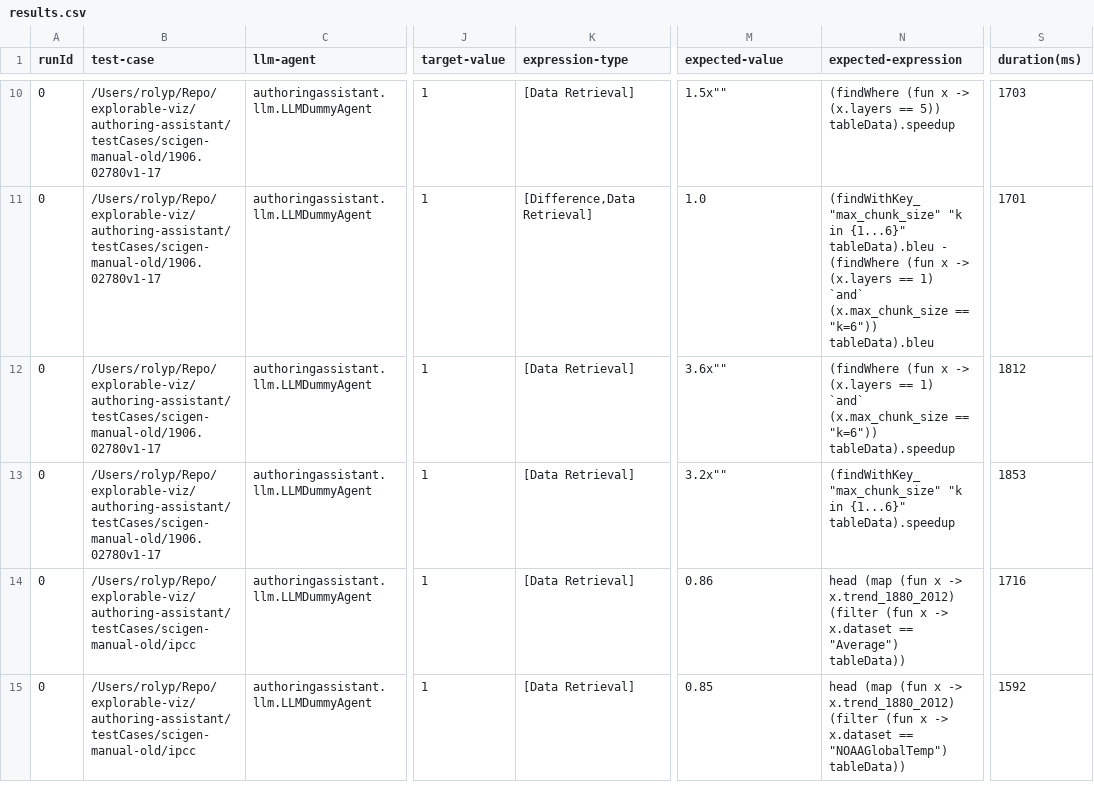
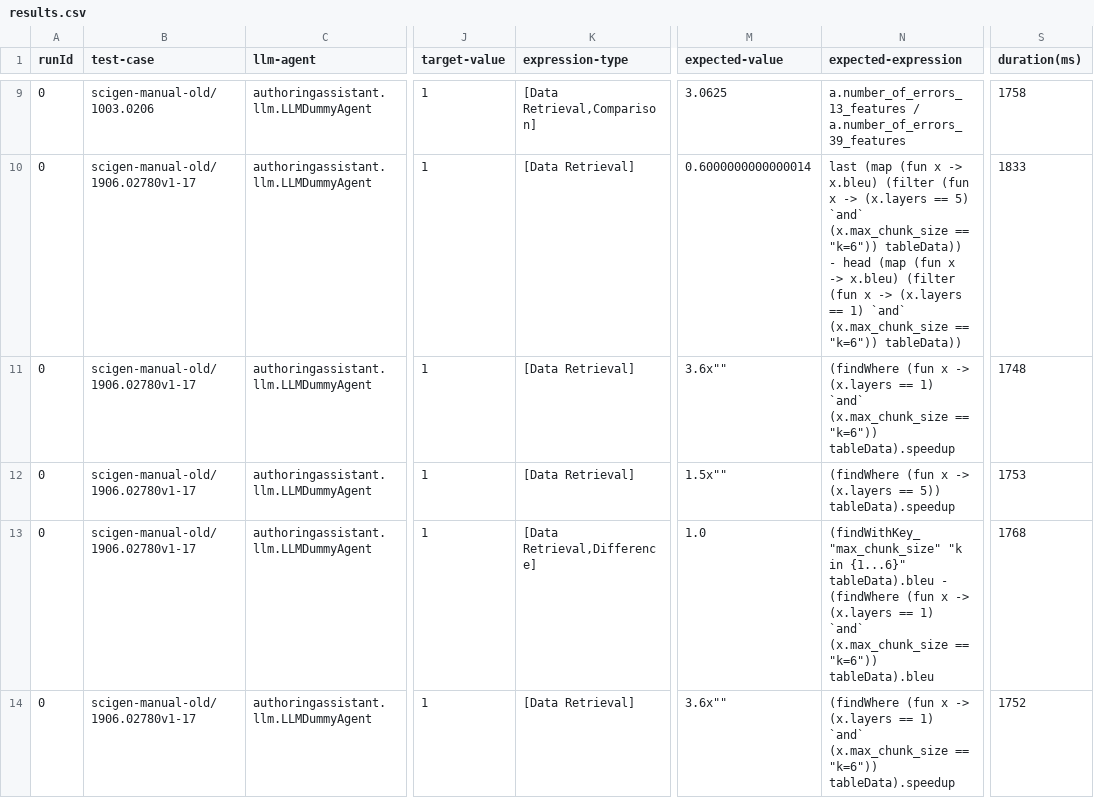
Before and after one commit to explorable-viz/authoring-assistant, a CSV file: results/scigen-manual-old/results.csv, drawn as a sheet; only a part is shown, gaps mark what is left out; addresses are those after the commit; the diff covers the shown part only; the diff names each change by its address in the sheet, - before the commit and + after, or states it on an @@ line.

```diff
--- a/results/scigen-manual-old/results.csv
+++ b/results/scigen-manual-old/results.csv
-B9 (test-case): /Users/rolyp/Repo/explorable-viz/authoring-assistant/testCases/scigen-manual-old/1906.02780v1-17
+B9 (test-case): scigen-manual-old/1003.0206
-K9 (expression-type): [Data Retrieval]
+K9 (expression-type): [Data Retrieval,Comparison]
-M9 (expected-value): 1.5x""
+M9 (expected-value): 3.0625
-N9 (expected-expression): (findWhere (fun x -> (x.layers == 5)) tableData).speedup
+N9 (expected-expression): a.number_of_errors_13_features / a.number_of_errors_39_features
-S9 (duration(ms)): 1703
+S9 (duration(ms)): 1758
-B10:B12 (test-case): /Users/rolyp/Repo/explorable-viz/authoring-assistant/testCases/scigen-manual-old/1906.02780v1-17
+B10:B12 (test-case): scigen-manual-old/1906.02780v1-17
-K10 (expression-type): [Difference,Data Retrieval]
+K10 (expression-type): [Data Retrieval]
-M10 (expected-value): 1.0
+M10 (expected-value): 0.6000000000000014
-N10 (expected-expression): (findWithKey_ "max_chunk_size" "k in {1...6}" tableData).bleu - (findWhere (fun x -> (x.layers == 1) `and` (x.max_chunk_size == "k=6")) tableData).bleu
+N10 (expected-expression): last (map (fun x -> x.bleu) (filter (fun x -> (x.layers == 5) `and` (x.max_chunk_size == "k=6")) tableData)) - head (map (fun x -> x.bleu) (filter (fun x -> (x.layers == 1) `and` (x.max_chunk_size == "k=6")) tableData))
-S10 (duration(ms)): 1701
+S10 (duration(ms)): 1833
-S11 (duration(ms)): 1812
+S11 (duration(ms)): 1748
-M12 (expected-value): 3.2x""
+M12 (expected-value): 1.5x""
-N12 (expected-expression): (findWithKey_ "max_chunk_size" "k in {1...6}" tableData).speedup
+N12 (expected-expression): (findWhere (fun x -> (x.layers == 5)) tableData).speedup
-S12 (duration(ms)): 1853
+S12 (duration(ms)): 1753
-B13:B14 (test-case): /Users/rolyp/Repo/explorable-viz/authoring-assistant/testCases/scigen-manual-old/ipcc
+B13:B14 (test-case): scigen-manual-old/1906.02780v1-17
-K13 (expression-type): [Data Retrieval]
+K13 (expression-type): [Data Retrieval,Difference]
-M13 (expected-value): 0.86
+M13 (expected-value): 1.0
-N13 (expected-expression): head (map (fun x -> x.trend_1880_2012) (filter (fun x -> x.dataset == "Average") tableData))
+N13 (expected-expression): (findWithKey_ "max_chunk_size" "k in {1...6}" tableData).bleu - (findWhere (fun x -> (x.layers == 1) `and` (x.max_chunk_size == "k=6")) tableData).bleu
-S13 (duration(ms)): 1716
+S13 (duration(ms)): 1768
-M14 (expected-value): 0.85
+M14 (expected-value): 3.6x""
-N14 (expected-expression): head (map (fun x -> x.trend_1880_2012) (filter (fun x -> x.dataset == "NOAAGlobalTemp") tableData))
+N14 (expected-expression): (findWhere (fun x -> (x.layers == 1) `and` (x.max_chunk_size == "k=6")) tableData).speedup
-S14 (duration(ms)): 1592
+S14 (duration(ms)): 1752
```
Also changed, not shown: 1 added row, 1 removed row and 125 edited cells elsewhere in this file.
